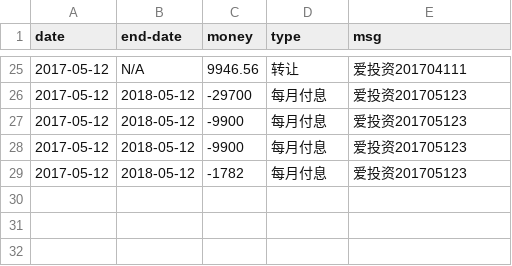
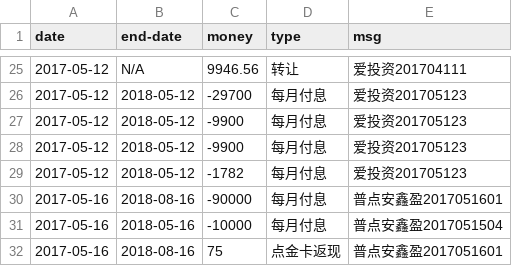
Before and after one commit to jinbin/lifebook, a CSV file: data/investment/term-investment.csv, drawn as a sheet; only a part is shown, gaps mark what is left out.

Commit message:
update data

```diff
--- a/data/investment/term-investment.csv
+++ b/data/investment/term-investment.csv
@@ -29 +29,4 @@ date, end-date, money, type, msg
 2017-05-12, 2018-05-12, -1782, 每月付息, 爱投资201705123
+2017-05-16, 2018-08-16, -90000, 每月付息, 普点安鑫盈2017051601
+2017-05-16, 2018-05-16, -10000, 每月付息, 普点安鑫盈2017051504
+2017-05-16, 2018-08-16, 75, 点金卡返现, 普点安鑫盈2017051601
```
